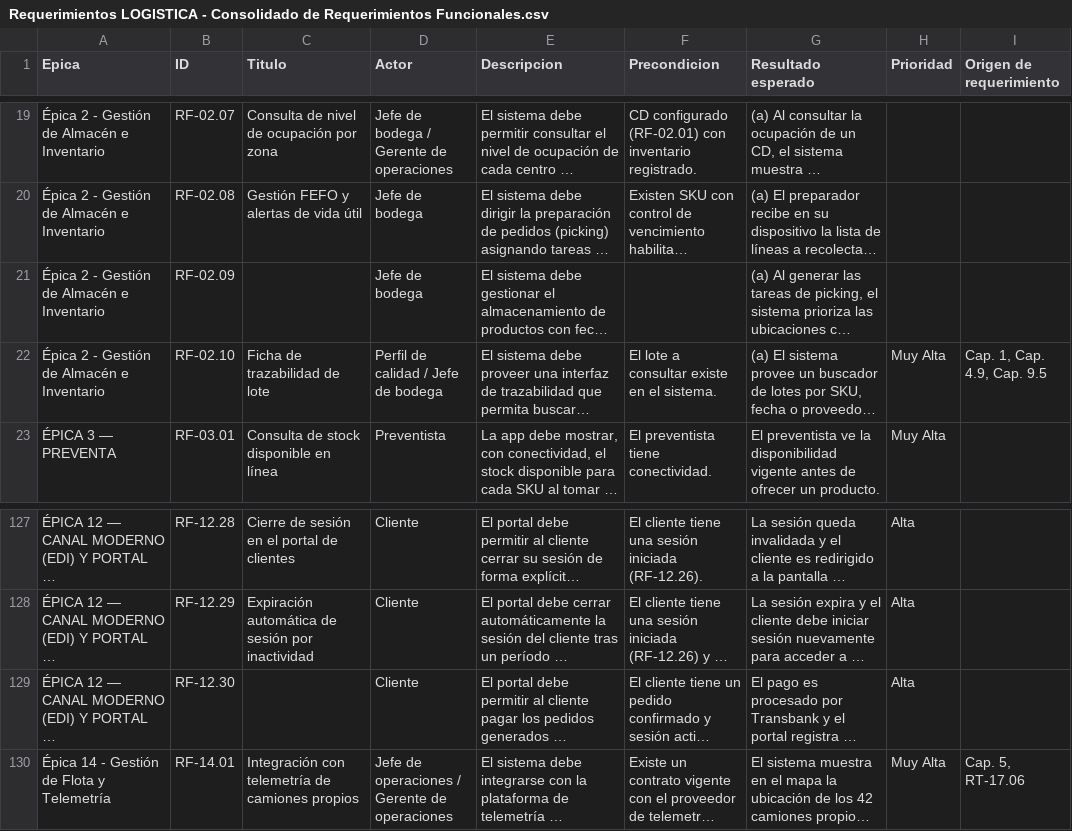
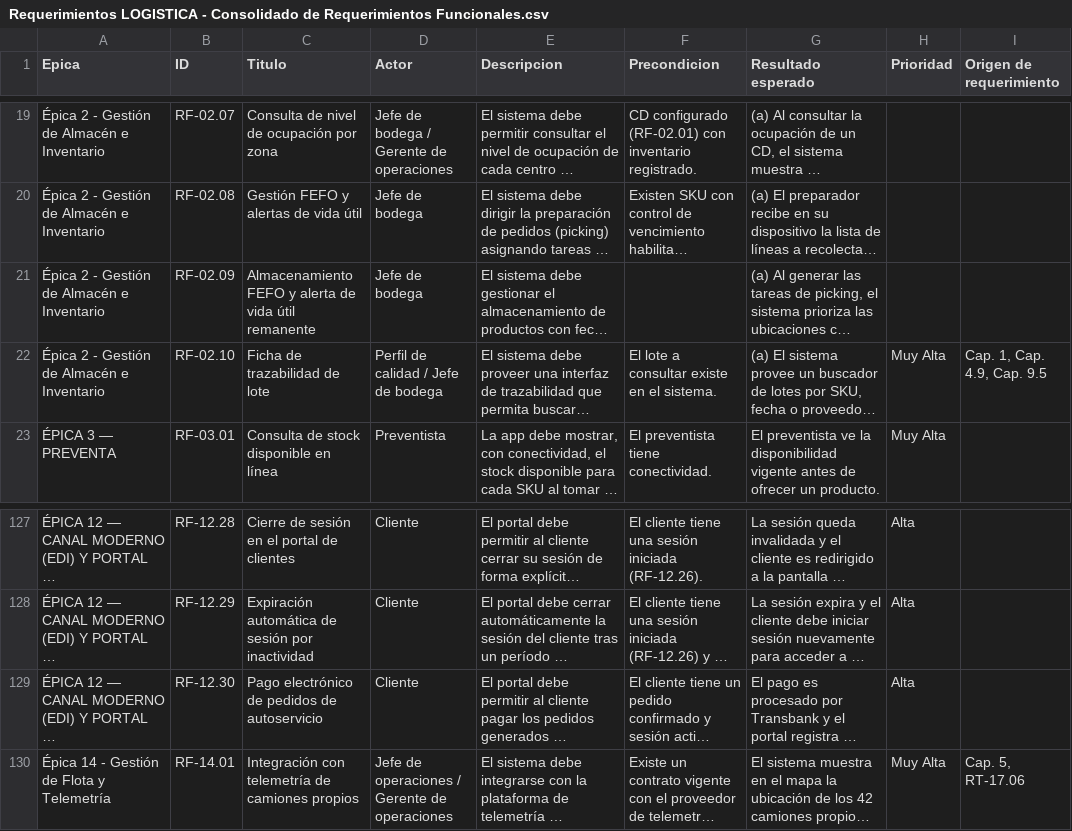
Before and after one commit to PatricioH315/LafroX, a CSV file: Requerimientos/Requerimientos LOGISTICA - Consolidado de Requerimientos Funcionales.csv, drawn as a sheet; only a part is shown, gaps mark what is left out; long unchanged cells end in …; the diff names each change by its address in the sheet, - before the commit and + after, or states it on an @@ line.

Commit message:
docs: add missing titles for RF-02.09 and RF-12.30 in RF catalog

```diff
--- a/Requerimientos/Requerimientos LOGISTICA - Consolidado de Requerimientos Funcionales.csv
+++ b/Requerimientos/Requerimientos LOGISTICA - Consolidado de Requerimientos Funcionales.csv
-C21 (Titulo): (empty)
+C21 (Titulo): Almacenamiento FEFO y alerta de vida útil remanente
-C129 (Titulo): (empty)
+C129 (Titulo): Pago electrónico de pedidos de autoservicio
```
